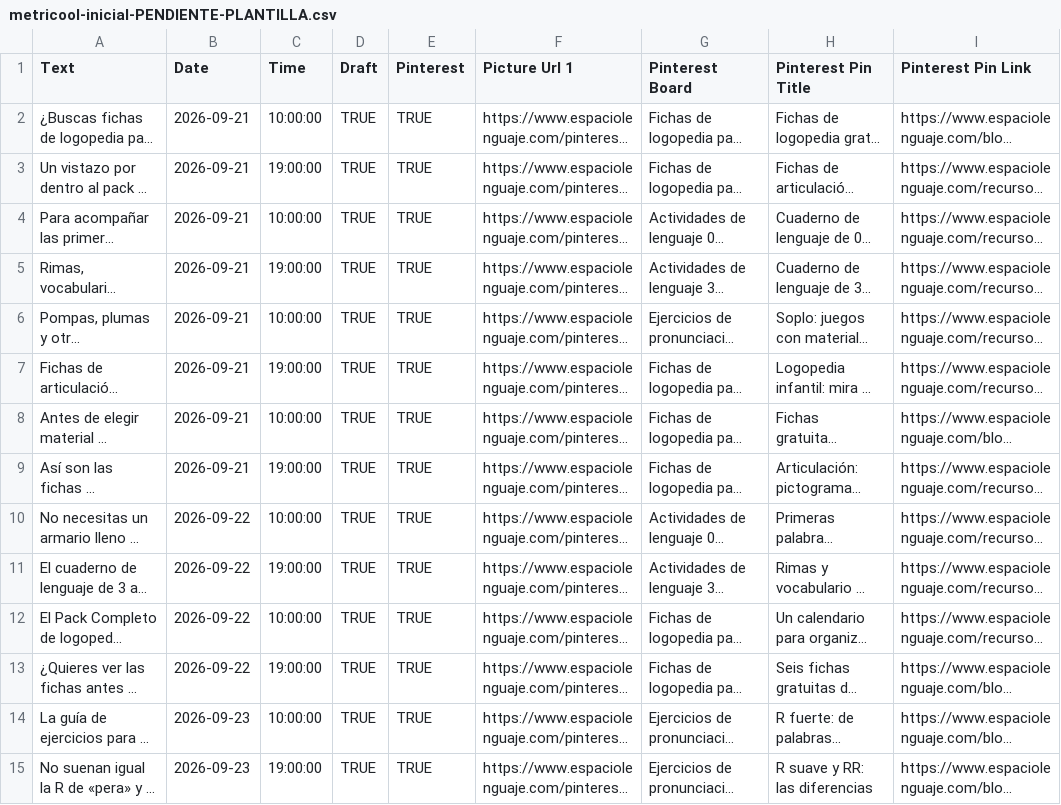
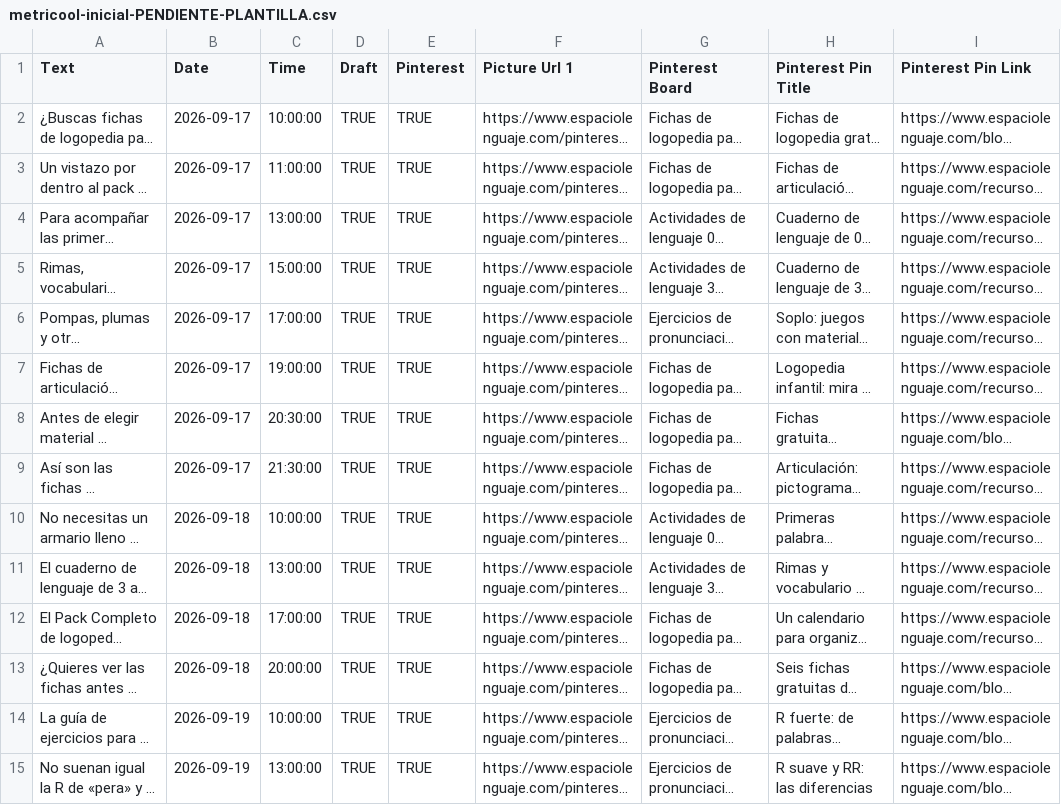
Before and after one commit to Sergioo1498/espacio-lenguaje-web, a CSV file: pinterest/metricool-inicial-PENDIENTE-PLANTILLA.csv, drawn as a sheet; only a part is shown; long unchanged cells end in …; the diff covers the shown part only; the diff names each change by its address in the sheet, - before the commit and + after, or states it on an @@ line.

```diff
--- a/pinterest/metricool-inicial-PENDIENTE-PLANTILLA.csv
+++ b/pinterest/metricool-inicial-PENDIENTE-PLANTILLA.csv
-B2:B9 (Date): 2026-09-21
+B2:B9 (Date): 2026-09-17
-C3 (Time): 19:00:00
+C3 (Time): 11:00:00
-C4 (Time): 10:00:00
+C4 (Time): 13:00:00
-C5 (Time): 19:00:00
+C5 (Time): 15:00:00
-C6 (Time): 10:00:00
+C6 (Time): 17:00:00
-C8 (Time): 10:00:00
+C8 (Time): 20:30:00
-C9 (Time): 19:00:00
+C9 (Time): 21:30:00
-B10:B13 (Date): 2026-09-22
+B10:B13 (Date): 2026-09-18
-C11 (Time): 19:00:00
+C11 (Time): 13:00:00
-C12 (Time): 10:00:00
+C12 (Time): 17:00:00
-C13 (Time): 19:00:00
+C13 (Time): 20:00:00
-B14:B15 (Date): 2026-09-23
+B14:B15 (Date): 2026-09-19
-C15 (Time): 19:00:00
+C15 (Time): 13:00:00
```
Also changed, not shown: 46 edited cells elsewhere in this file, pinterest/metricool-continuidad-PENDIENTE-PLANTILLA.csv, pinterest/pinterest-continuidad-PROPUESTA.csv, 11 other files.
